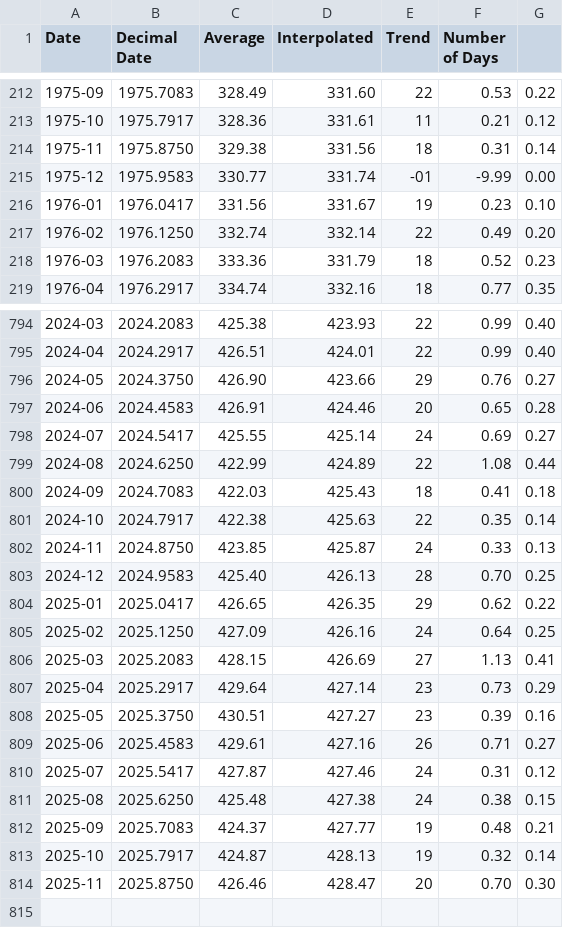
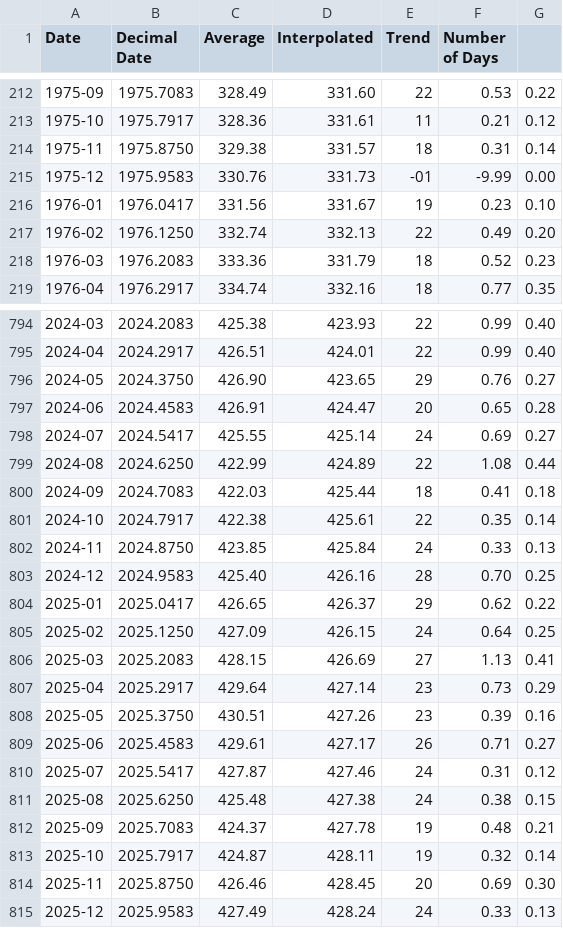
Before and after one commit to datasets/co2-ppm, a CSV file: data/co2-mm-mlo.csv, drawn as a sheet; only a part is shown, gaps mark what is left out; the diff covers the shown part only.

```diff
--- a/data/co2-mm-mlo.csv
+++ b/data/co2-mm-mlo.csv
@@ -213,6 +213,6 @@ Date,Decimal Date,Average,Interpolated,Trend,Number of Days
 1975-10,1975.7917,328.36,331.61,11,0.21,0.12
-1975-11,1975.8750,329.38,331.56,18,0.31,0.14
-1975-12,1975.9583,330.77,331.74,-01,-9.99,0.00
+1975-11,1975.8750,329.38,331.57,18,0.31,0.14
+1975-12,1975.9583,330.76,331.73,-01,-9.99,0.00
 1976-01,1976.0417,331.56,331.67,19,0.23,0.10
-1976-02,1976.1250,332.74,332.14,22,0.49,0.20
+1976-02,1976.1250,332.74,332.13,22,0.49,0.20
 1976-03,1976.2083,333.36,331.79,18,0.52,0.23
@@ -795,20 +795,21 @@ Date,Decimal Date,Average,Interpolated,Trend,Number of Days
 2024-04,2024.2917,426.51,424.01,22,0.99,0.40
-2024-05,2024.3750,426.90,423.66,29,0.76,0.27
-2024-06,2024.4583,426.91,424.46,20,0.65,0.28
+2024-05,2024.3750,426.90,423.65,29,0.76,0.27
+2024-06,2024.4583,426.91,424.47,20,0.65,0.28
 2024-07,2024.5417,425.55,425.14,24,0.69,0.27
 2024-08,2024.6250,422.99,424.89,22,1.08,0.44
-2024-09,2024.7083,422.03,425.43,18,0.41,0.18
-2024-10,2024.7917,422.38,425.63,22,0.35,0.14
-2024-11,2024.8750,423.85,425.87,24,0.33,0.13
-2024-12,2024.9583,425.40,426.13,28,0.70,0.25
-2025-01,2025.0417,426.65,426.35,29,0.62,0.22
-2025-02,2025.1250,427.09,426.16,24,0.64,0.25
+2024-09,2024.7083,422.03,425.44,18,0.41,0.18
+2024-10,2024.7917,422.38,425.61,22,0.35,0.14
+2024-11,2024.8750,423.85,425.84,24,0.33,0.13
+2024-12,2024.9583,425.40,426.16,28,0.70,0.25
+2025-01,2025.0417,426.65,426.37,29,0.62,0.22
+2025-02,2025.1250,427.09,426.15,24,0.64,0.25
 2025-03,2025.2083,428.15,426.69,27,1.13,0.41
 2025-04,2025.2917,429.64,427.14,23,0.73,0.29
-2025-05,2025.3750,430.51,427.27,23,0.39,0.16
-2025-06,2025.4583,429.61,427.16,26,0.71,0.27
+2025-05,2025.3750,430.51,427.26,23,0.39,0.16
+2025-06,2025.4583,429.61,427.17,26,0.71,0.27
 2025-07,2025.5417,427.87,427.46,24,0.31,0.12
 2025-08,2025.6250,425.48,427.38,24,0.38,0.15
-2025-09,2025.7083,424.37,427.77,19,0.48,0.21
-2025-10,2025.7917,424.87,428.13,19,0.32,0.14
-2025-11,2025.8750,426.46,428.47,20,0.70,0.30
+2025-09,2025.7083,424.37,427.78,19,0.48,0.21
+2025-10,2025.7917,424.87,428.11,19,0.32,0.14
+2025-11,2025.8750,426.46,428.45,20,0.69,0.30
+2025-12,2025.9583,427.49,428.24,24,0.33,0.13
```
Also changed, not shown: 34 edited cells elsewhere in this file, data/co2-annmean-mlo.csv, data/co2-gr-gl.csv, 2 other files.
